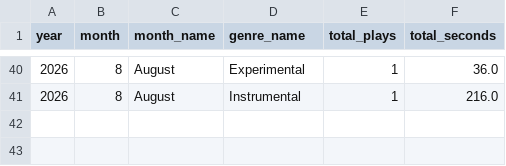
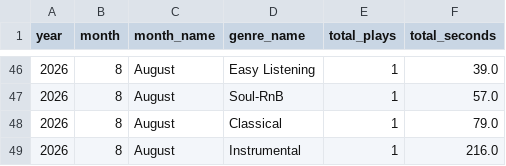
Before and after one commit to Meenakshi418/Mini_Spotify, a CSV file: dwm/warehouse/results/listening_by_genre_month.csv, drawn as a sheet; only a part is shown, gaps mark what is left out; the diff covers the shown part only.

```diff
--- a/dwm/warehouse/results/listening_by_genre_month.csv
+++ b/dwm/warehouse/results/listening_by_genre_month.csv
@@ -40,2 +46,4 @@ year,month,month_name,genre_name,total_plays,total_seconds
-2026,8,August,Experimental,1,36.0
+2026,8,August,Easy Listening,1,39.0
+2026,8,August,Soul-RnB,1,57.0
+2026,8,August,Classical,1,79.0
 2026,8,August,Instrumental,1,216.0
```
Also changed, not shown: 8 added rows, 2 removed rows and 86 edited cells elsewhere in this file, dwm/warehouse/results/most_played_songs.csv, dwm/warehouse/results/user_listening_patterns.csv, 3 other files.
